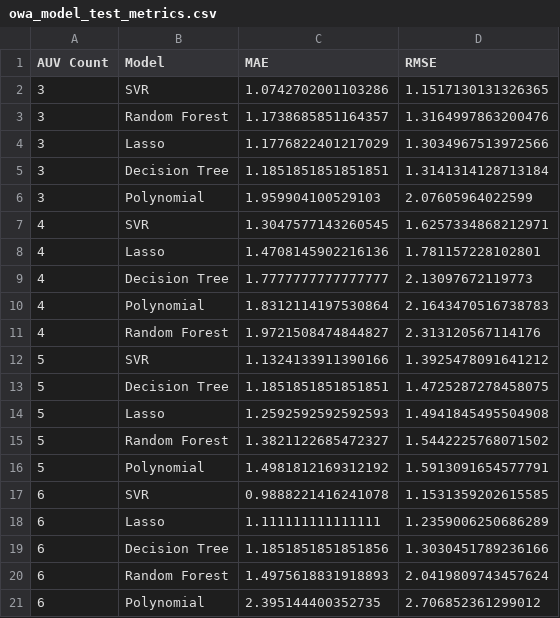
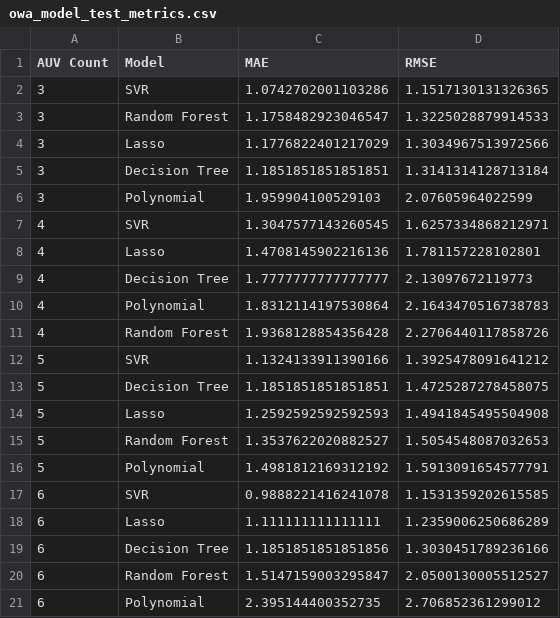
Before and after one commit to martorelltorres/predictor, a CSV file: results/owa_model_test_metrics.csv, drawn as a sheet.

```diff
--- a/results/owa_model_test_metrics.csv
+++ b/results/owa_model_test_metrics.csv
@@ -2,3 +2,3 @@ AUV Count,Model,MAE,RMSE
 3,SVR,1.0742702001103286,1.1517130131326365
-3,Random Forest,1.1738685851164357,1.3164997863200476
+3,Random Forest,1.1758482923046547,1.3225028879914533
 3,Lasso,1.1776822401217029,1.3034967513972566
@@ -10,3 +10,3 @@ AUV Count,Model,MAE,RMSE
 4,Polynomial,1.8312114197530864,2.1643470516738783
-4,Random Forest,1.9721508474844827,2.313120567114176
+4,Random Forest,1.9368128854356428,2.2706440117858726
 5,SVR,1.1324133911390166,1.3925478091641212
@@ -14,3 +14,3 @@ AUV Count,Model,MAE,RMSE
 5,Lasso,1.2592592592592593,1.4941845495504908
-5,Random Forest,1.3821122685472327,1.5442225768071502
+5,Random Forest,1.3537622020882527,1.5054548087032653
 5,Polynomial,1.4981812169312192,1.5913091654577791
@@ -19,3 +19,3 @@ AUV Count,Model,MAE,RMSE
 6,Decision Tree,1.1851851851851856,1.3030451789236166
-6,Random Forest,1.4975618831918893,2.0419809743457624
+6,Random Forest,1.5147159003295847,2.0500130005512527
 6,Polynomial,2.395144400352735,2.706852361299012
```
Also changed, not shown: results/owa_model_predictions_on_test.csv, 5 other files.
